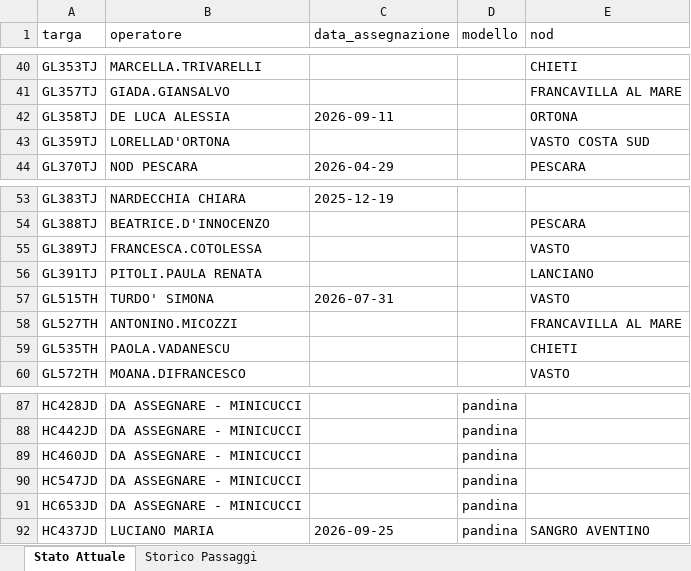
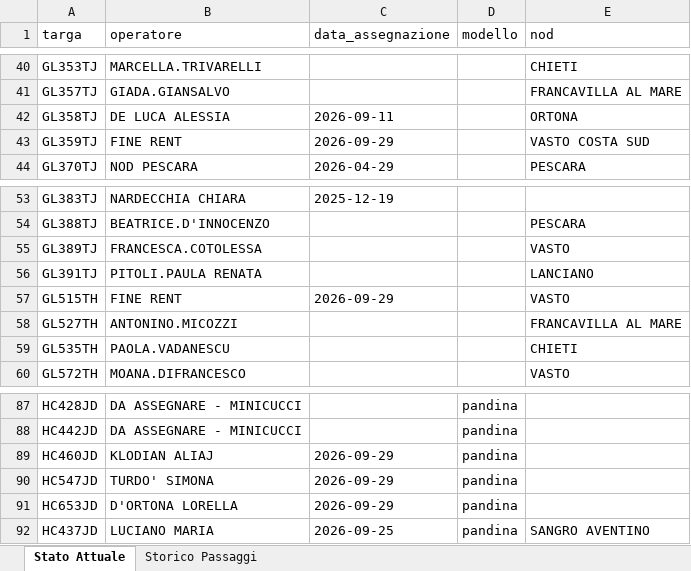
Before and after one commit to messinesetsrm-cell/db_auto, an Excel workbook: flotta.xlsx, sheet Stato Attuale, drawn as a sheet; only a part is shown, gaps mark what is left out; values as stored, in another font and other column widths than the file's, no borders; the diff names each change by its address in the sheet, - before the commit and + after, or states it on an @@ line.

```diff
--- a/flotta.xlsx (sheet Stato Attuale)
+++ b/flotta.xlsx (sheet Stato Attuale)
-B43 (operatore): LORELLAD'ORTONA
+B43 (operatore): FINE RENT
-C43 (data_assegnazione): (empty)
+C43 (data_assegnazione): 2026-09-29
-B57 (operatore): TURDO' SIMONA
+B57 (operatore): FINE RENT
-C57 (data_assegnazione): 2026-07-31
+C57 (data_assegnazione): 2026-09-29
-B89 (operatore): DA ASSEGNARE - MINICUCCI
+B89 (operatore): KLODIAN ALIAJ
-C89:C91 (data_assegnazione): (empty)
+C89:C91 (data_assegnazione): 2026-09-29
-B90 (operatore): DA ASSEGNARE - MINICUCCI
+B90 (operatore): TURDO' SIMONA
-B91 (operatore): DA ASSEGNARE - MINICUCCI
+B91 (operatore): D'ORTONA LORELLA
```
Also changed, not shown: sheet Storico Passaggi.
